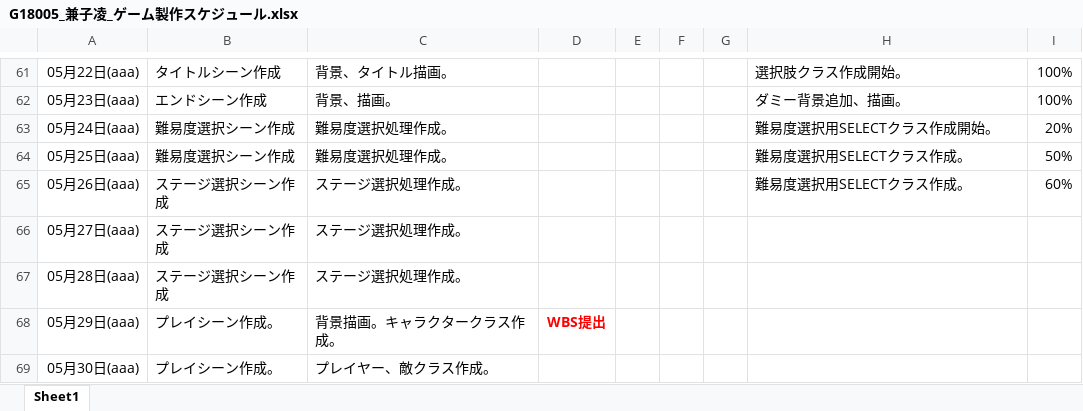
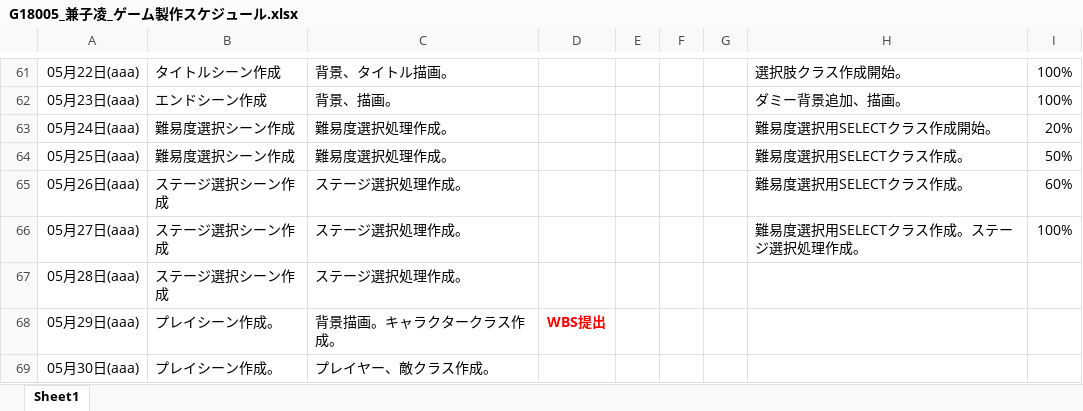
Before and after one commit to Azi-824/SansuBattle, an Excel workbook: G18005_兼子凌_ゲーム製作スケジュール.xlsx, sheet Sheet1, drawn as a sheet; only a part is shown, gaps mark what is left out; values as stored, in another font and other column widths than the file's, no borders; the diff names each change by its address in the sheet, - before the commit and + after, or states it on an @@ line.

```diff
--- a/G18005_兼子凌_ゲーム製作スケジュール.xlsx (sheet Sheet1)
+++ b/G18005_兼子凌_ゲーム製作スケジュール.xlsx (sheet Sheet1)
-H66: (empty)
+H66: 難易度選択用SELECTクラス作成。ステージ選択処理作成。
-I66: (empty)
+I66: 100%
```
Also changed, not shown: 9 other files.
